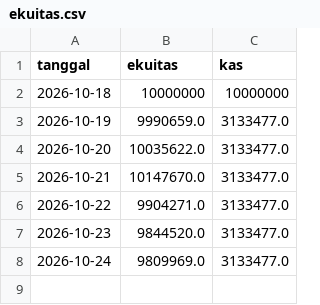
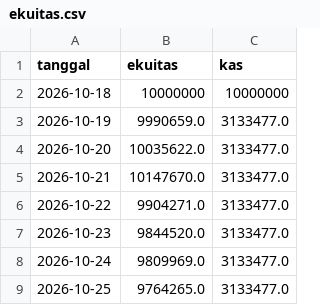
Before and after one commit to aamutakaliman-gif/TradingAgents, a CSV file: idx_bot/crypto_paper/dashboard/ekuitas.csv, drawn as a sheet; the diff names each change by its address in the sheet, - before the commit and + after, or states it on an @@ line.

```diff
--- a/idx_bot/crypto_paper/dashboard/ekuitas.csv
+++ b/idx_bot/crypto_paper/dashboard/ekuitas.csv
+row 9: 2026-10-25 | 9764265.0 | 3133477.0
```
Also changed, not shown: idx_bot/crypto_paper/dashboard/btc-6bulan.csv, idx_bot/crypto_paper/dashboard/harga-3bulan.csv, 5 other files.
